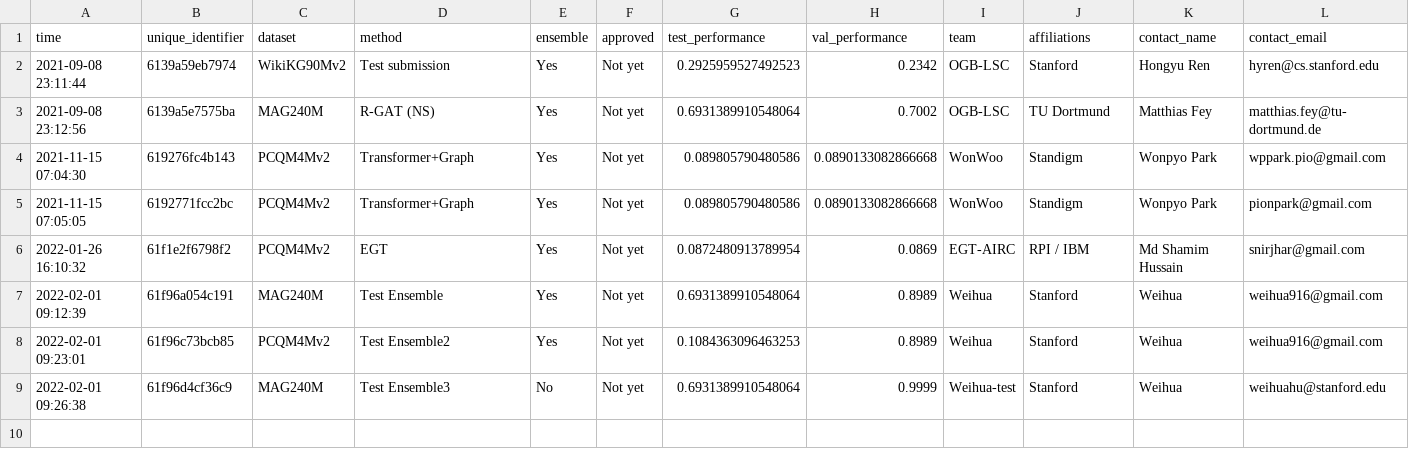
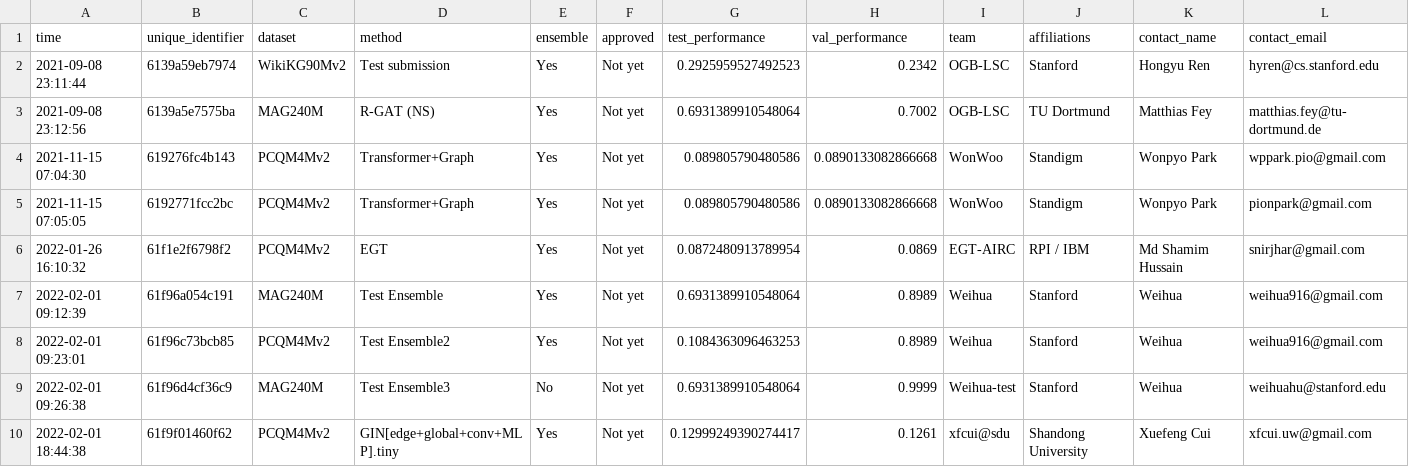
Before and after one commit to snap-stanford/ogb-web, a CSV file: test-dev_leaderboard.csv, drawn as a sheet; only a part is shown; rows hold the shown columns only; the diff names each change by its address in the sheet, - before the commit and + after, or states it on an @@ line.

Commit message:
update ls leaderboard

```diff
--- a/test-dev_leaderboard.csv
+++ b/test-dev_leaderboard.csv
+row 10: 2022-02-01 18:44:38 | 61f9f01460f62 | PCQM4Mv2 | GIN[edge+global+conv+MLP].tiny | Yes | Not yet | 0.12999249390274417 | 0.1261 | xfcui@sdu | Shandong University | Xuefeng Cui | xfcui.uw@gmail.com
```
Also changed, not shown: test-dev_master.csv, 1 other file.
